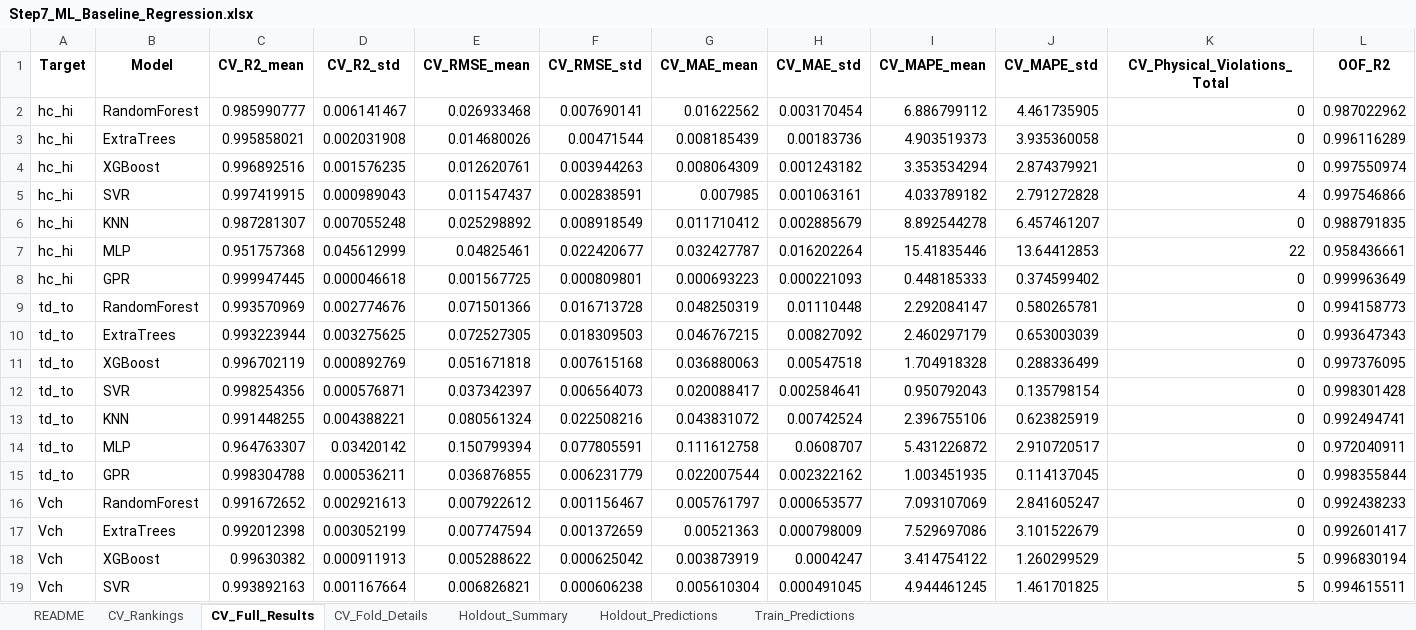
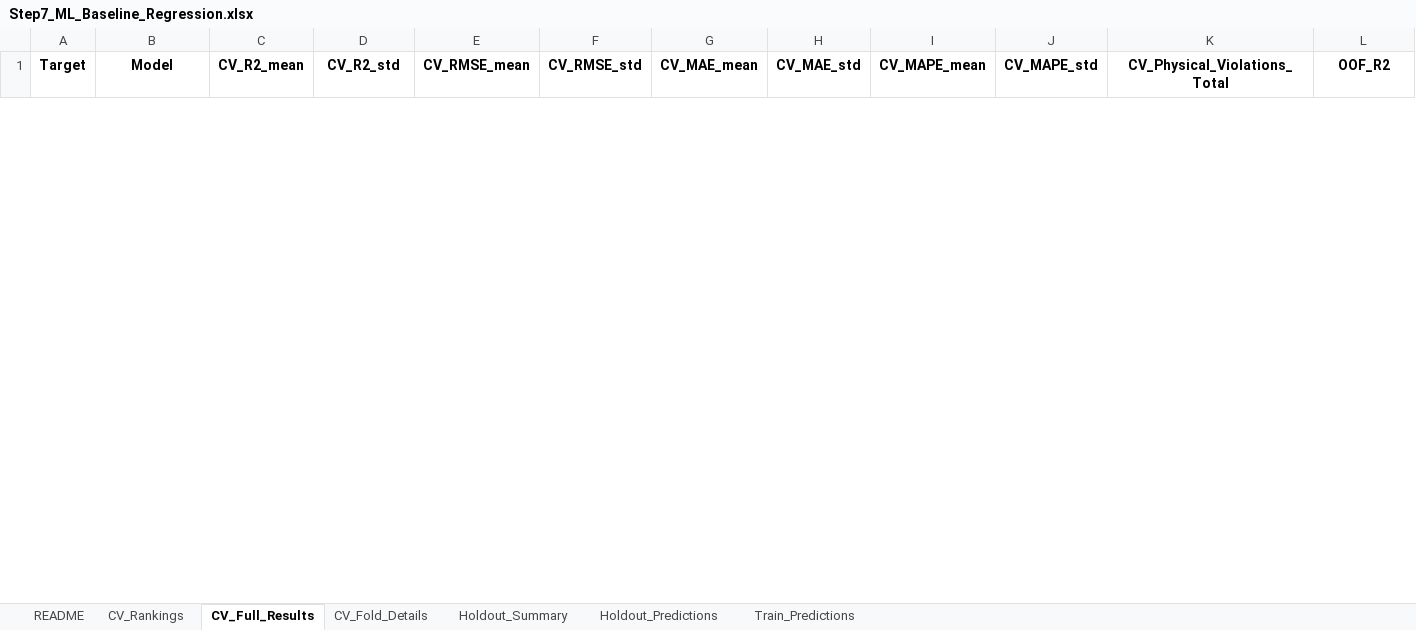
Before and after one commit to sravansudeep/Final_Year_Project, an Excel workbook: STEP2_ML/Step7_ML_Baseline_Regression.xlsx, sheet CV_Full_Results, drawn as a sheet; only a part is shown; values as stored, in another font and other column widths than the file's, no borders; removed rows and columns are numbered as before the commit, all else as after; rows hold the shown columns only; the diff covers the shown part only; the diff names each change by its address in the sheet, - before the commit and + after, or states it on an @@ line.

```diff
--- a/STEP2_ML/Step7_ML_Baseline_Regression.xlsx (sheet CV_Full_Results)
+++ b/STEP2_ML/Step7_ML_Baseline_Regression.xlsx (sheet CV_Full_Results)
-row 2: hc_hi | RandomForest | 0.985990777 | 0.006141467 | 0.026933468 | 0.007690141 | 0.01622562 | 0.003170454 | 6.886799112 | 4.461735905 | 0 | 0.987022962
-row 3: hc_hi | ExtraTrees | 0.995858021 | 0.002031908 | 0.014680026 | 0.00471544 | 0.008185439 | 0.00183736 | 4.903519373 | 3.935360058 | 0 | 0.996116289
-row 4: hc_hi | XGBoost | 0.996892516 | 0.001576235 | 0.012620761 | 0.003944263 | 0.008064309 | 0.001243182 | 3.353534294 | 2.874379921 | 0 | 0.997550974
-row 5: hc_hi | SVR | 0.997419915 | 0.000989043 | 0.011547437 | 0.002838591 | 0.007985 | 0.001063161 | 4.033789182 | 2.791272828 | 4 | 0.997546866
-row 6: hc_hi | KNN | 0.987281307 | 0.007055248 | 0.025298892 | 0.008918549 | 0.011710412 | 0.002885679 | 8.892544278 | 6.457461207 | 0 | 0.988791835
-row 7: hc_hi | MLP | 0.951757368 | 0.045612999 | 0.04825461 | 0.022420677 | 0.032427787 | 0.016202264 | 15.41835446 | 13.64412853 | 22 | 0.958436661
-row 8: hc_hi | GPR | 0.999947445 | 0.000046618 | 0.001567725 | 0.000809801 | 0.000693223 | 0.000221093 | 0.448185333 | 0.374599402 | 0 | 0.999963649
-row 9: td_to | RandomForest | 0.993570969 | 0.002774676 | 0.071501366 | 0.016713728 | 0.048250319 | 0.01110448 | 2.292084147 | 0.580265781 | 0 | 0.994158773
-row 10: td_to | ExtraTrees | 0.993223944 | 0.003275625 | 0.072527305 | 0.018309503 | 0.046767215 | 0.00827092 | 2.460297179 | 0.653003039 | 0 | 0.993647343
-row 11: td_to | XGBoost | 0.996702119 | 0.000892769 | 0.051671818 | 0.007615168 | 0.036880063 | 0.00547518 | 1.704918328 | 0.288336499 | 0 | 0.997376095
-row 12: td_to | SVR | 0.998254356 | 0.000576871 | 0.037342397 | 0.006564073 | 0.020088417 | 0.002584641 | 0.950792043 | 0.135798154 | 0 | 0.998301428
-row 13: td_to | KNN | 0.991448255 | 0.004388221 | 0.080561324 | 0.022508216 | 0.043831072 | 0.00742524 | 2.396755106 | 0.623825919 | 0 | 0.992494741
-row 14: td_to | MLP | 0.964763307 | 0.03420142 | 0.150799394 | 0.077805591 | 0.111612758 | 0.0608707 | 5.431226872 | 2.910720517 | 0 | 0.972040911
-row 15: td_to | GPR | 0.998304788 | 0.000536211 | 0.036876855 | 0.006231779 | 0.022007544 | 0.002322162 | 1.003451935 | 0.114137045 | 0 | 0.998355844
-row 16: Vch | RandomForest | 0.991672652 | 0.002921613 | 0.007922612 | 0.001156467 | 0.005761797 | 0.000653577 | 7.093107069 | 2.841605247 | 0 | 0.992438233
-row 17: Vch | ExtraTrees | 0.992012398 | 0.003052199 | 0.007747594 | 0.001372659 | 0.00521363 | 0.000798009 | 7.529697086 | 3.101522679 | 0 | 0.992601417
-row 18: Vch | XGBoost | 0.99630382 | 0.000911913 | 0.005288622 | 0.000625042 | 0.003873919 | 0.0004247 | 3.414754122 | 1.260299529 | 5 | 0.996830194
-row 19: Vch | SVR | 0.993892163 | 0.001167664 | 0.006826821 | 0.000606238 | 0.005610304 | 0.000491045 | 4.944461245 | 1.461701825 | 5 | 0.994615511
```
Also changed, not shown: 21 added rows and 3 removed rows elsewhere in this sheet, sheet Train_Predictions, sheet CV_Fold_Details, sheet CV_Rankings, sheet Holdout_Predictions, sheet Holdout_Summary, sheet README, STEP2_ML/Step6_ML_Data_Preparation.xlsx, 3 other files.
